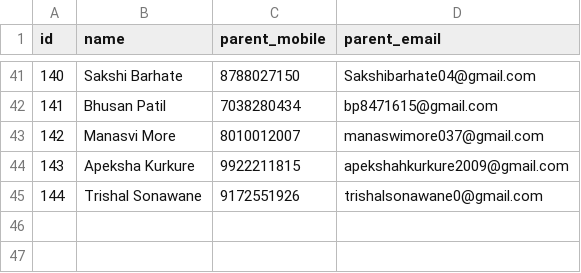
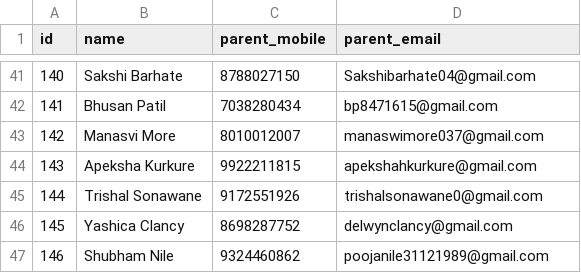
Before and after one commit to csteducationindia-design/CST_Attendance_System, a CSV file: students.csv, drawn as a sheet; only a part is shown, gaps mark what is left out; the diff names each change by its address in the sheet, - before the commit and + after, or states it on an @@ line.

Commit message:
Update students.csv

```diff
--- a/students.csv
+++ b/students.csv
-D44 (parent_email): apekshahkurkure2009@gmail.com
+D44 (parent_email): apekshahkurkure@gmail.com
+row 46: 145 | Yashica Clancy | 8698287752 | delwynclancy@gmail.com
+row 47: 146 | Shubham Nile | 9324460862 | poojanile31121989@gmail.com
```
